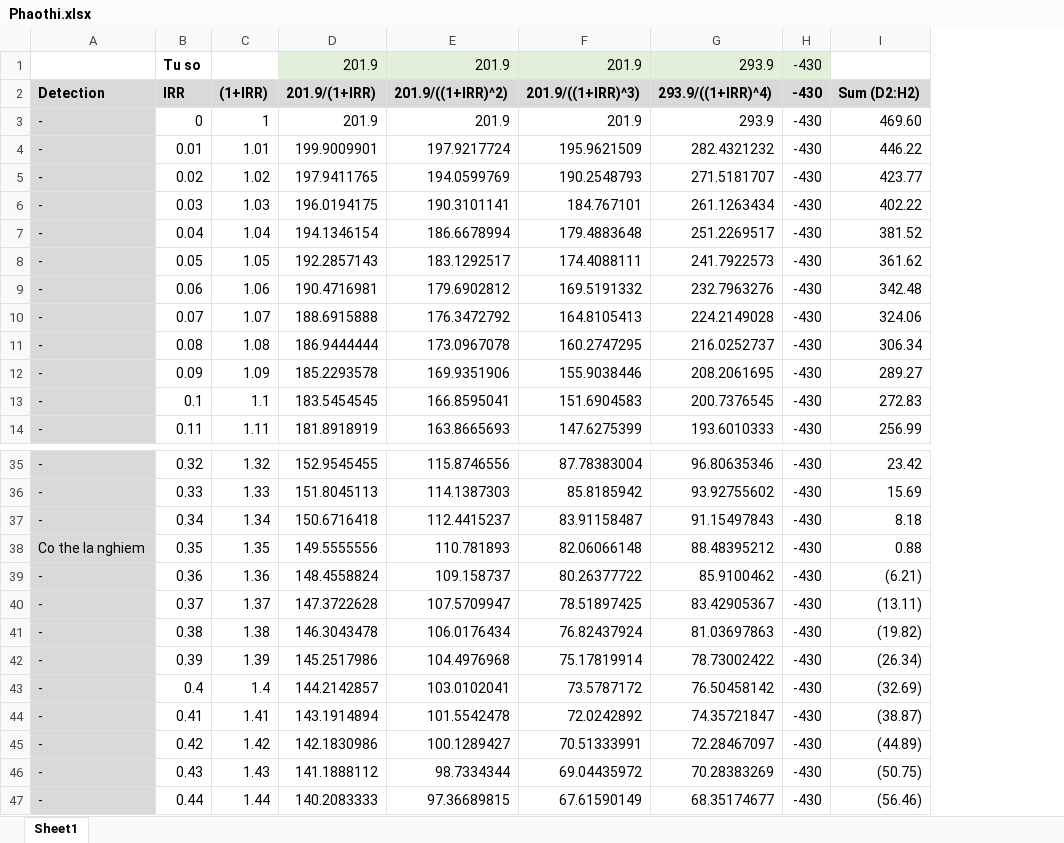
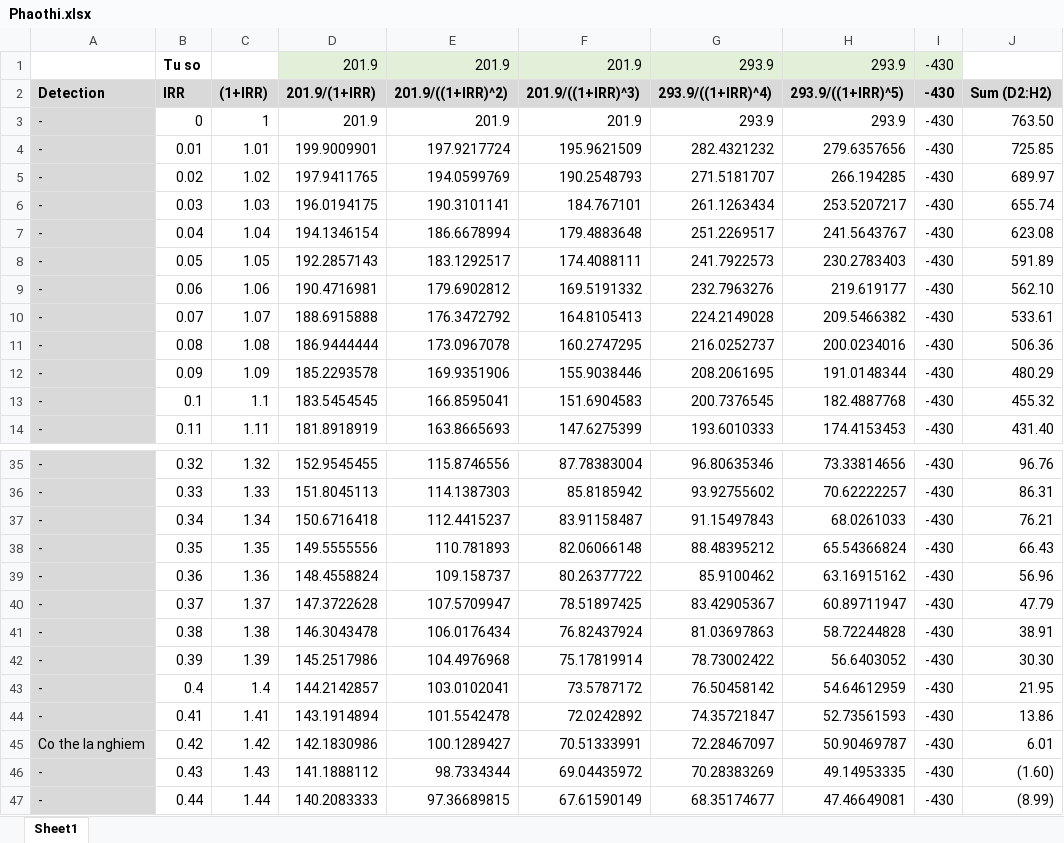
Before and after one commit to hoangmechanic/NhungLe, an Excel workbook: 20210517/Phaothi.xlsx, sheet Sheet1, drawn as a sheet; only a part is shown, gaps mark what is left out; values as stored, in another font and other column widths than the file's, no borders; removed rows and columns are numbered as before the commit, all else as after; the diff names each change by its address in the sheet, - before the commit and + after, or states it on an @@ line.

Commit message:
Phao thi bac 5

```diff
--- a/20210517/Phaothi.xlsx (sheet Sheet1)
+++ b/20210517/Phaothi.xlsx (sheet Sheet1)
+column H, rows 1-14: 293.9 | 293.9/((1+IRR)^5) | 293.9 | 279.6357656 | 266.194285 | 253.5207217 | 241.5643767 | 230.2783403 | 219.619177 | 209.5466382 | 200.0234016 | 191.0148344 | 182.4887768 | 174.4153453; rows 35-47: 73.33814656 | 70.62222257 | 68.0261033 | 65.54366824 | 63.16915162 | 60.89711947 | 58.72244828 | 56.6403052 | 54.64612959 | 52.73561593 | 50.90469787 | 49.14953335 | 47.46649081
-column I, rows 2-14: Sum (D2:H2) | 469.60 | 446.22 | 423.77 | 402.22 | 381.52 | 361.62 | 342.48 | 324.06 | 306.34 | 289.27 | 272.83 | 256.99; rows 35-47: 23.42 | 15.69 | 8.18 | 0.88 | (6.21) | (13.11) | (19.82) | (26.34) | (32.69) | (38.87) | (44.89) | (50.75) | (56.46)
+column J, rows 2-14: Sum (D2:H2) | 763.50 | 725.85 | 689.97 | 655.74 | 623.08 | 591.89 | 562.10 | 533.61 | 506.36 | 480.29 | 455.32 | 431.40; rows 35-47: 96.76 | 86.31 | 76.21 | 66.43 | 56.96 | 47.79 | 38.91 | 30.30 | 21.95 | 13.86 | 6.01 | (1.60) | (8.99)
-A38: Co the la nghiem
+A38: -
-A45: -
+A45: Co the la nghiem
```
Also changed, not shown: formulas that keep their value.
